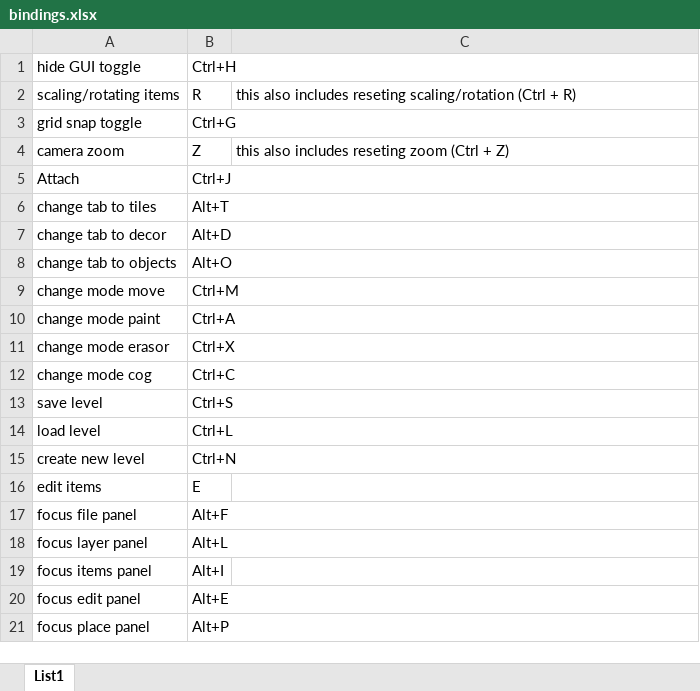
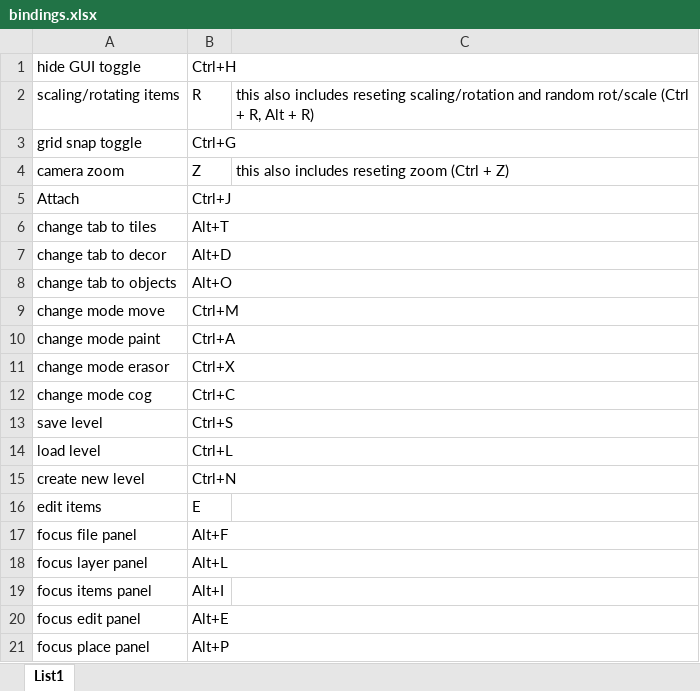
Before and after one commit to Tab-e-n/blue-runner, an Excel workbook: bindings.xlsx, sheet List1, drawn as a sheet; values as stored, in another font and other column widths than the file's, no borders; conditional formats not drawn; the diff names each change by its address in the sheet, - before the commit and + after, or states it on an @@ line.

```diff
--- a/bindings.xlsx (sheet List1)
+++ b/bindings.xlsx (sheet List1)
-C2: …reseting scaling/rotation (Ctrl + R)
+C2: …reseting scaling/rotation and random rot/scale (Ctrl + R, Alt + R)
```
Also changed, not shown: 10 other files.
